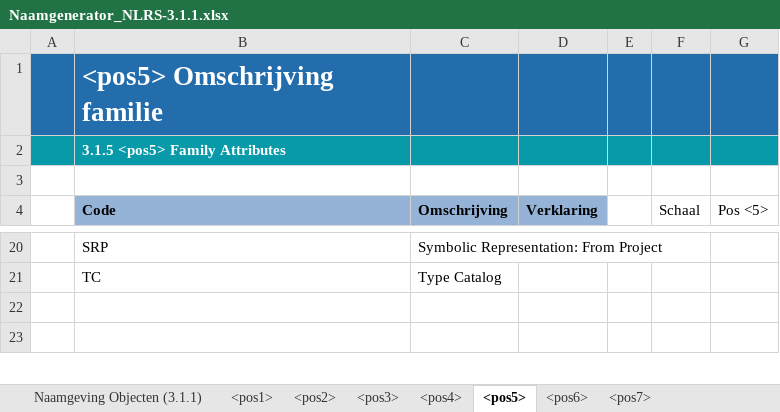
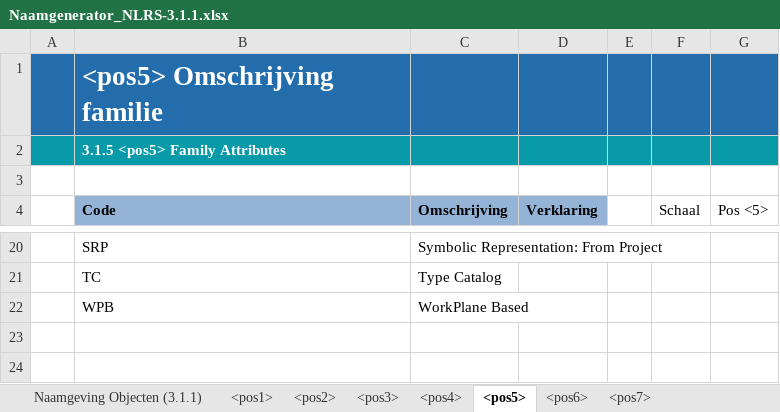
Before and after one commit to RevitStandards/NLRS_Revit_Settings, an Excel workbook: Naamgenerator_NLRS-3.1.1.xlsx, sheet <pos5>, drawn as a sheet; only a part is shown, gaps mark what is left out; values as stored, in another font and other column widths than the file's, no borders; table styles not drawn; the diff names each change by its address in the sheet, - before the commit and + after, or states it on an @@ line.

```diff
--- a/Naamgenerator_NLRS-3.1.1.xlsx (sheet <pos5>)
+++ b/Naamgenerator_NLRS-3.1.1.xlsx (sheet <pos5>)
+row 22:  | WPB | WorkPlane Based
```
Also changed, not shown: sheet <pos4>.
